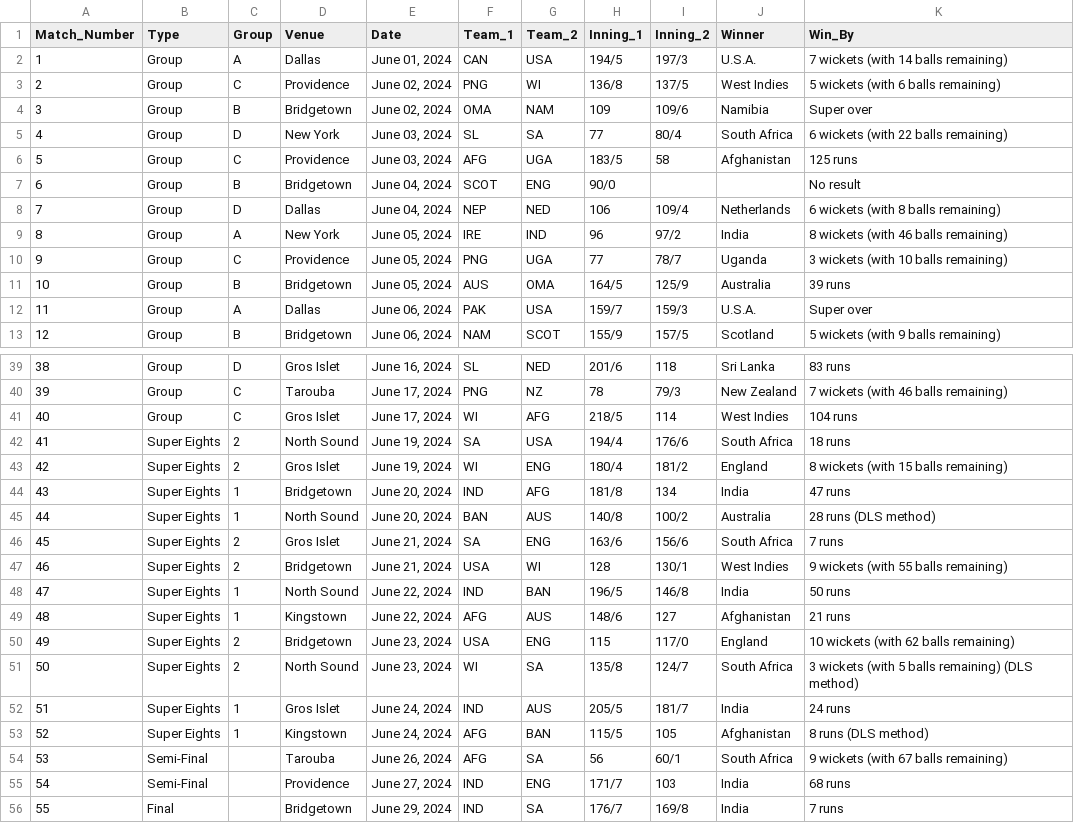
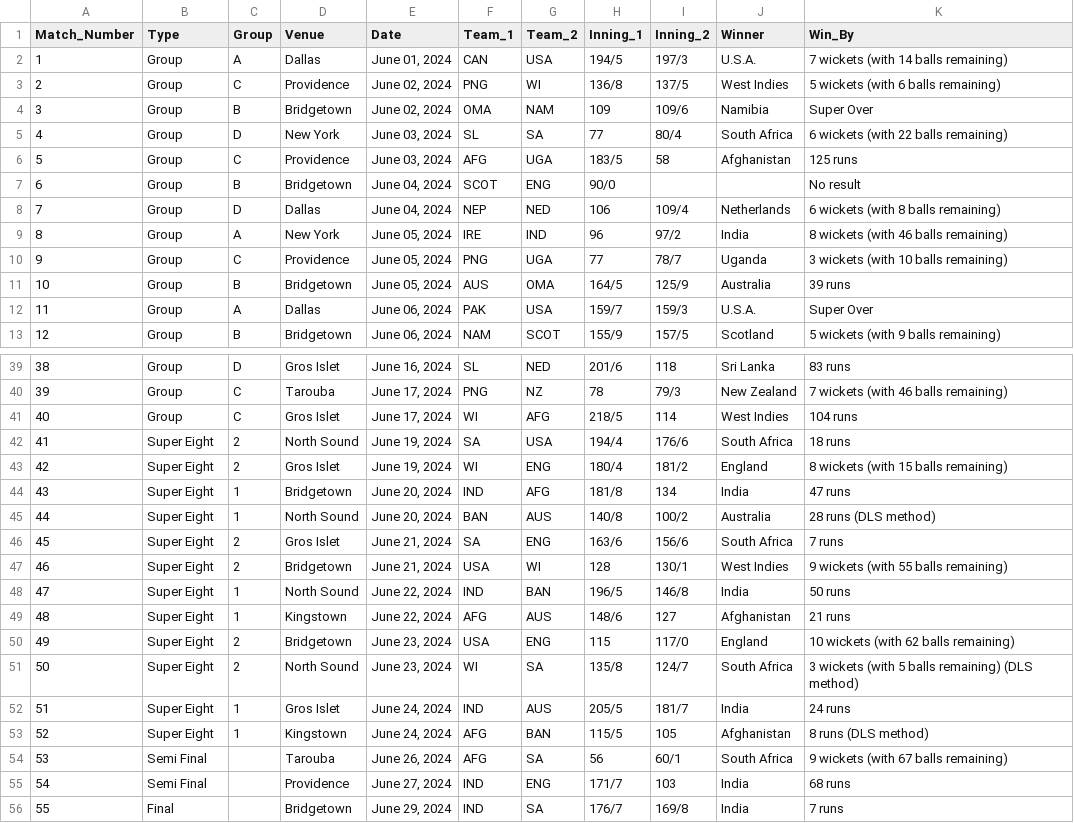
Before and after one commit to Dulina-Perera/Cricket-Data-Analysis, a CSV file: matches.csv, drawn as a sheet; only a part is shown, gaps mark what is left out.

```diff
--- a/matches.csv
+++ b/matches.csv
@@ -3,3 +3,3 @@ Match_Number,Type,Group,Venue,Date,Team_1,Team_2,Inning_1,Inning_2,Winner,Win_By
 2,Group,C,Providence,"June 02, 2024",PNG,WI,136/8,137/5,West Indies,5 wickets (with 6 balls remaining)
-3,Group,B,Bridgetown,"June 02, 2024",OMA,NAM,109,109/6,Namibia,Super over
+3,Group,B,Bridgetown,"June 02, 2024",OMA,NAM,109,109/6,Namibia,Super Over
 4,Group,D,New York,"June 03, 2024",SL,SA,77,80/4,South Africa,6 wickets (with 22 balls remaining)
@@ -11,3 +11,3 @@ Match_Number,Type,Group,Venue,Date,Team_1,Team_2,Inning_1,Inning_2,Winner,Win_By
 10,Group,B,Bridgetown,"June 05, 2024",AUS,OMA,164/5,125/9,Australia,39 runs
-11,Group,A,Dallas,"June 06, 2024",PAK,USA,159/7,159/3,U.S.A.,Super over
+11,Group,A,Dallas,"June 06, 2024",PAK,USA,159/7,159/3,U.S.A.,Super Over
 12,Group,B,Bridgetown,"June 06, 2024",NAM,SCOT,155/9,157/5,Scotland,5 wickets (with 9 balls remaining)
@@ -41,16 +41,16 @@ Match_Number,Type,Group,Venue,Date,Team_1,Team_2,Inning_1,Inning_2,Winner,Win_By
 40,Group,C,Gros Islet,"June 17, 2024",WI,AFG,218/5,114,West Indies,104 runs
-41,Super Eights,2,North Sound,"June 19, 2024",SA,USA,194/4,176/6,South Africa,18 runs
-42,Super Eights,2,Gros Islet,"June 19, 2024",WI,ENG,180/4,181/2,England,8 wickets (with 15 balls remaining)
-43,Super Eights,1,Bridgetown,"June 20, 2024",IND,AFG,181/8,134,India,47 runs
-44,Super Eights,1,North Sound,"June 20, 2024",BAN,AUS,140/8,100/2,Australia,28 runs (DLS method)
-45,Super Eights,2,Gros Islet,"June 21, 2024",SA,ENG,163/6,156/6,South Africa,7 runs
-46,Super Eights,2,Bridgetown,"June 21, 2024",USA,WI,128,130/1,West Indies,9 wickets (with 55 balls remaining)
-47,Super Eights,1,North Sound,"June 22, 2024",IND,BAN,196/5,146/8,India,50 runs
-48,Super Eights,1,Kingstown,"June 22, 2024",AFG,AUS,148/6,127,Afghanistan,21 runs
-49,Super Eights,2,Bridgetown,"June 23, 2024",USA,ENG,115,117/0,England,10 wickets (with 62 balls remaining)
-50,Super Eights,2,North Sound,"June 23, 2024",WI,SA,135/8,124/7,South Africa,3 wickets (with 5 balls remaining) (DLS method)
-51,Super Eights,1,Gros Islet,"June 24, 2024",IND,AUS,205/5,181/7,India,24 runs
-52,Super Eights,1,Kingstown,"June 24, 2024",AFG,BAN,115/5,105,Afghanistan,8 runs (DLS method)
-53,Semi-Final,,Tarouba,"June 26, 2024",AFG,SA,56,60/1,South Africa,9 wickets (with 67 balls remaining)
-54,Semi-Final,,Providence,"June 27, 2024",IND,ENG,171/7,103,India,68 runs
+41,Super Eight,2,North Sound,"June 19, 2024",SA,USA,194/4,176/6,South Africa,18 runs
+42,Super Eight,2,Gros Islet,"June 19, 2024",WI,ENG,180/4,181/2,England,8 wickets (with 15 balls remaining)
+43,Super Eight,1,Bridgetown,"June 20, 2024",IND,AFG,181/8,134,India,47 runs
+44,Super Eight,1,North Sound,"June 20, 2024",BAN,AUS,140/8,100/2,Australia,28 runs (DLS method)
+45,Super Eight,2,Gros Islet,"June 21, 2024",SA,ENG,163/6,156/6,South Africa,7 runs
+46,Super Eight,2,Bridgetown,"June 21, 2024",USA,WI,128,130/1,West Indies,9 wickets (with 55 balls remaining)
+47,Super Eight,1,North Sound,"June 22, 2024",IND,BAN,196/5,146/8,India,50 runs
+48,Super Eight,1,Kingstown,"June 22, 2024",AFG,AUS,148/6,127,Afghanistan,21 runs
+49,Super Eight,2,Bridgetown,"June 23, 2024",USA,ENG,115,117/0,England,10 wickets (with 62 balls remaining)
+50,Super Eight,2,North Sound,"June 23, 2024",WI,SA,135/8,124/7,South Africa,3 wickets (with 5 balls remaining) (DLS method)
+51,Super Eight,1,Gros Islet,"June 24, 2024",IND,AUS,205/5,181/7,India,24 runs
+52,Super Eight,1,Kingstown,"June 24, 2024",AFG,BAN,115/5,105,Afghanistan,8 runs (DLS method)
+53,Semi Final,,Tarouba,"June 26, 2024",AFG,SA,56,60/1,South Africa,9 wickets (with 67 balls remaining)
+54,Semi Final,,Providence,"June 27, 2024",IND,ENG,171/7,103,India,68 runs
 55,Final,,Bridgetown,"June 29, 2024",IND,SA,176/7,169/8,India,7 runs
```
Also changed, not shown: 14 other files.
